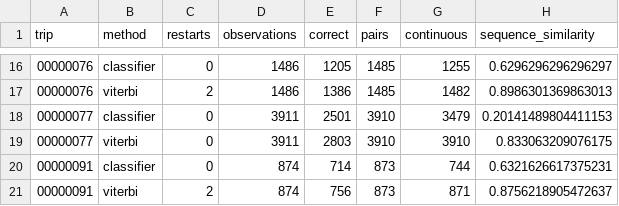
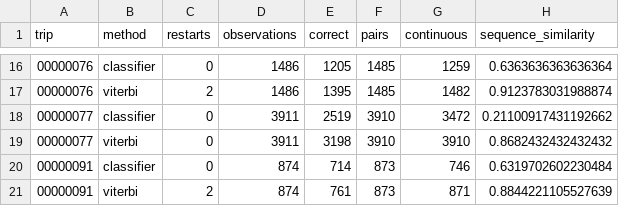
Before and after one commit to jashruth-k-a/ml-hackathon, a CSV file: experiments/decoder_results.csv, drawn as a sheet; only a part is shown, gaps mark what is left out; the diff covers the shown part only.

```diff
--- a/experiments/decoder_results.csv
+++ b/experiments/decoder_results.csv
@@ -16,6 +16,6 @@ trip,method,restarts,observations,correct,pairs,continuous,sequence_similarity
-00000076,classifier,0,1486,1205,1485,1255,0.6296296296296297
-00000076,viterbi,2,1486,1386,1485,1482,0.8986301369863013
-00000077,classifier,0,3911,2501,3910,3479,0.20141489804411153
-00000077,viterbi,0,3911,2803,3910,3910,0.833063209076175
-00000091,classifier,0,874,714,873,744,0.6321626617375231
-00000091,viterbi,2,874,756,873,871,0.8756218905472637
+00000076,classifier,0,1486,1205,1485,1259,0.6363636363636364
+00000076,viterbi,2,1486,1395,1485,1482,0.9123783031988874
+00000077,classifier,0,3911,2519,3910,3472,0.21100917431192662
+00000077,viterbi,0,3911,3198,3910,3910,0.8682432432432432
+00000091,classifier,0,874,714,873,746,0.6319702602230484
+00000091,viterbi,2,874,761,873,871,0.8844221105527639
```
Also changed, not shown: 31 edited cells elsewhere in this file, 12 other files.
